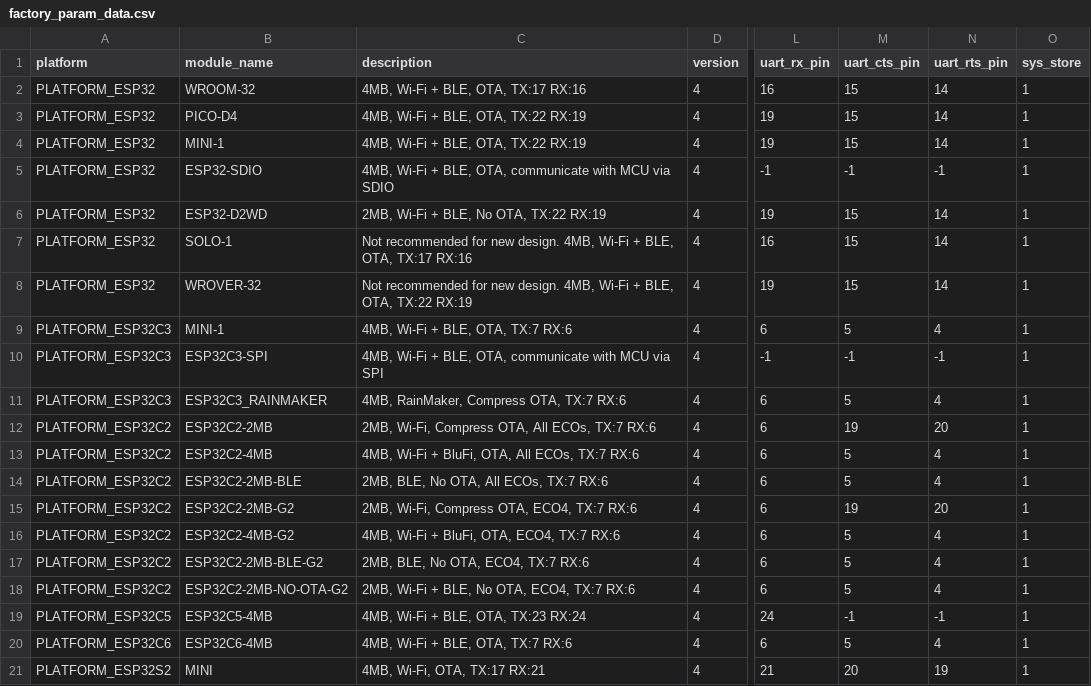
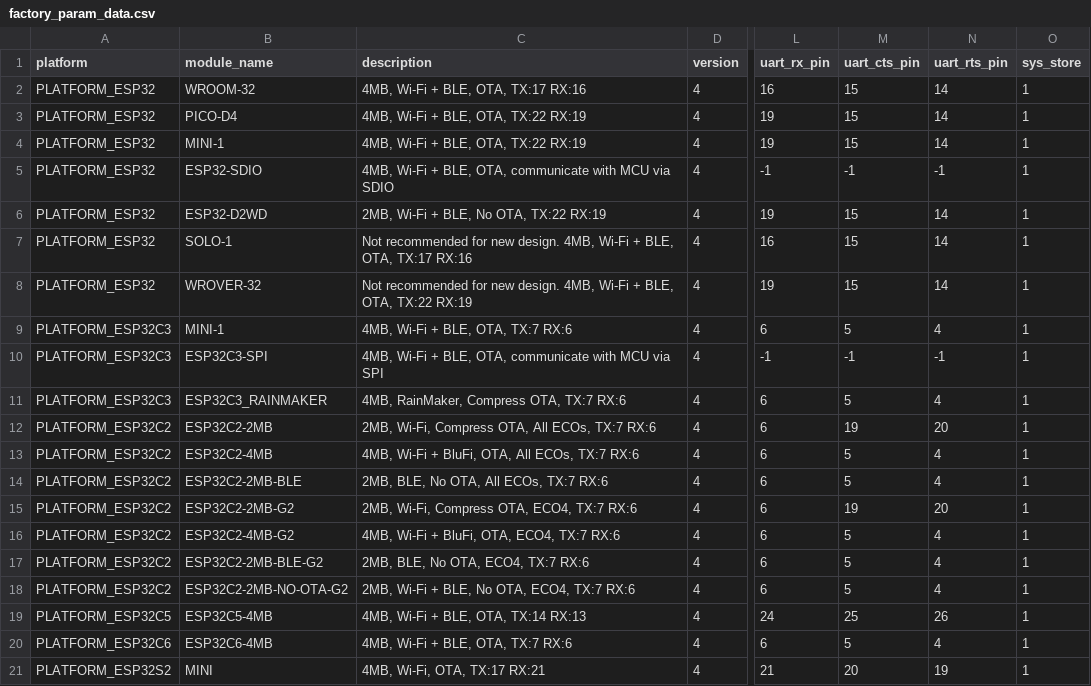
Before and after one commit to starsdreamever/esp-at, a CSV file: components/customized_partitions/raw_data/factory_param/factory_param_data.csv, drawn as a sheet; only a part is shown, gaps mark what is left out; the diff names each change by its address in the sheet, - before the commit and + after, or states it on an @@ line.

Commit message:
fix c5

```diff
--- a/components/customized_partitions/raw_data/factory_param/factory_param_data.csv
+++ b/components/customized_partitions/raw_data/factory_param/factory_param_data.csv
-C19 (description): 4MB, Wi-Fi + BLE, OTA, TX:23 RX:24
+C19 (description): 4MB, Wi-Fi + BLE, OTA, TX:14 RX:13
-M19 (uart_cts_pin): -1
+M19 (uart_cts_pin): 25
-N19 (uart_rts_pin): -1
+N19 (uart_rts_pin): 26
```
